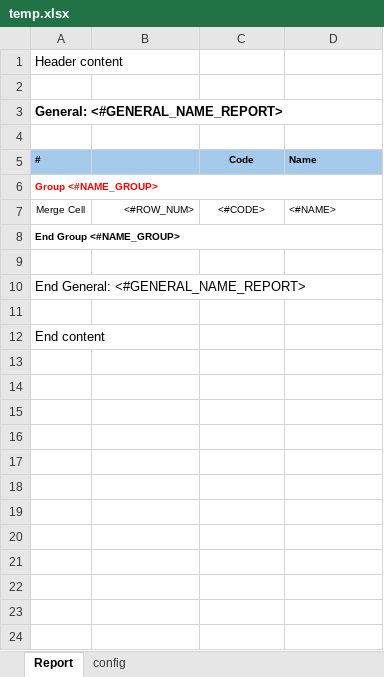
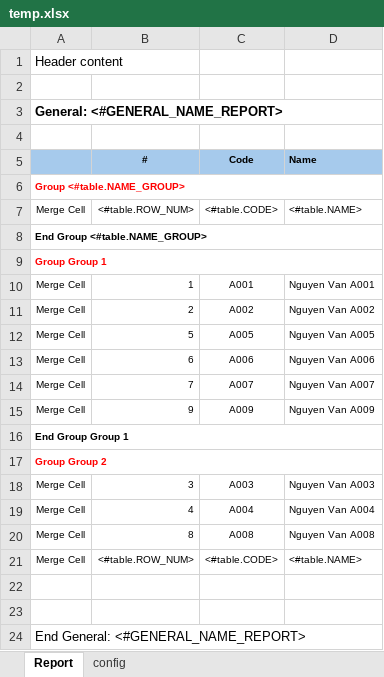
Before and after one commit to FPT-NMTung/poi-excel, an Excel workbook: temp.xlsx, sheet Report, drawn as a sheet; only a part is shown; the shorter side is filled out with more unchanged rows; values as stored, in another font and other column widths than the file's, no borders; charts and pictures not drawn; the diff names each change by its address in the sheet, - before the commit and + after, or states it on an @@ line.

Commit message:
Update merge cell

```diff
--- a/temp.xlsx (sheet Report)
+++ b/temp.xlsx (sheet Report)
-A5: #
+A5: (empty)
-B5: (empty)
+B5: #
-A6: Group <#NAME_GROUP>
+A6: Group <#table.NAME_GROUP>
-B7 (#): <#ROW_NUM>
+B7 (#): <#table.ROW_NUM>
-C7 (Code): <#CODE>
+C7 (Code): <#table.CODE>
-D7 (Name): <#NAME>
+D7 (Name): <#table.NAME>
-A8: End Group <#NAME_GROUP>
+A8: End Group <#table.NAME_GROUP>
+row 9: Group Group 1
+row 10: Merge Cell | 1 | A001 | Nguyen Van A001
+row 11: Merge Cell | 2 | A002 | Nguyen Van A002
+row 12: Merge Cell | 5 | A005 | Nguyen Van A005
+row 13: Merge Cell | 6 | A006 | Nguyen Van A006
+row 14: Merge Cell | 7 | A007 | Nguyen Van A007
+row 15: Merge Cell | 9 | A009 | Nguyen Van A009
+row 16: End Group Group 1
+row 17: Group Group 2
+row 18: Merge Cell | 3 | A003 | Nguyen Van A003
+row 19: Merge Cell | 4 | A004 | Nguyen Van A004
+row 20: Merge Cell | 8 | A008 | Nguyen Van A008
+row 21: Merge Cell | <#table.ROW_NUM> | <#table.CODE> | <#table.NAME>
+row 22: (empty)
```
Also changed, not shown: charts or pictures, result.xlsx, template.xlsx, 2 other files.
